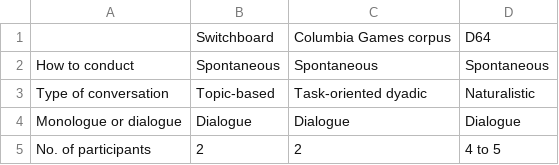
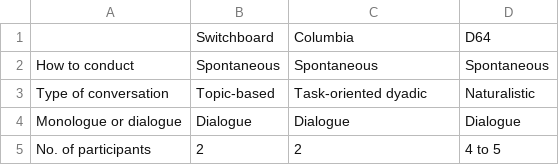
Before and after one commit to chris4540/DT2112_SpeechTech, a CSV file: home_exam/csv/task_4_2_p2.csv, drawn as a sheet.

```diff
--- a/home_exam/csv/task_4_2_p2.csv
+++ b/home_exam/csv/task_4_2_p2.csv
@@ -1,2 +1,2 @@
-,Switchboard,Columbia Games corpus,D64
+,Switchboard,Columbia,D64
 How to conduct,Spontaneous,Spontaneous,Spontaneous
```
Also changed, not shown: home_exam/csv/task_4_2_p1.csv, 1 other file.
